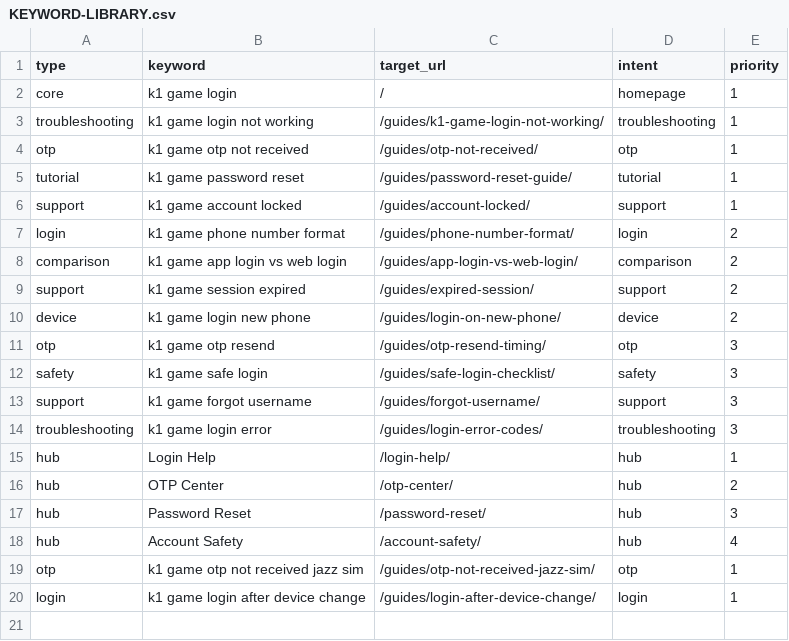
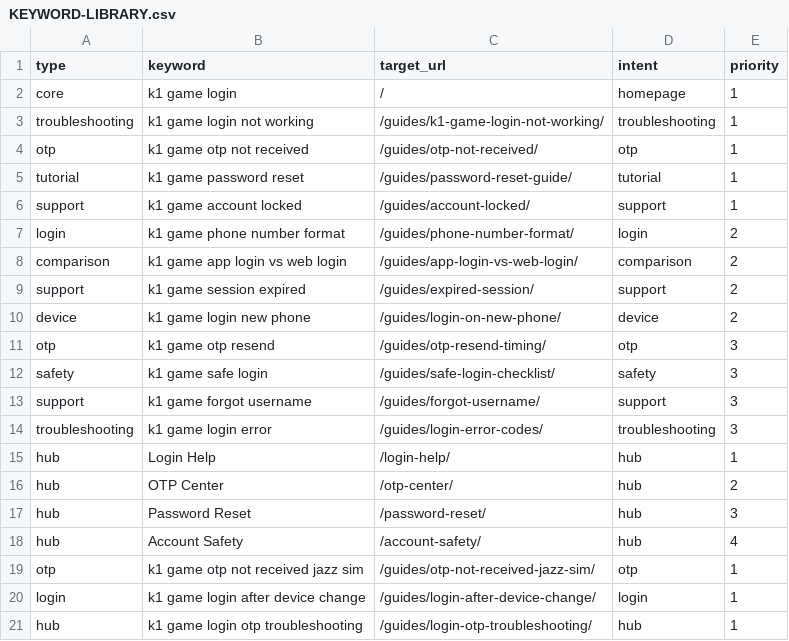
Before and after one commit to alexgkbet888-web/k1pakistanapp.com, a CSV file: KEYWORD-LIBRARY.csv, drawn as a sheet; the diff names each change by its address in the sheet, - before the commit and + after, or states it on an @@ line.

Commit message:
Publish k1pakistanapp.com ranking refresh 23254a0

```diff
--- a/KEYWORD-LIBRARY.csv
+++ b/KEYWORD-LIBRARY.csv
+row 21: hub | k1 game login otp troubleshooting | /guides/login-otp-troubleshooting/ | hub | 1
```
